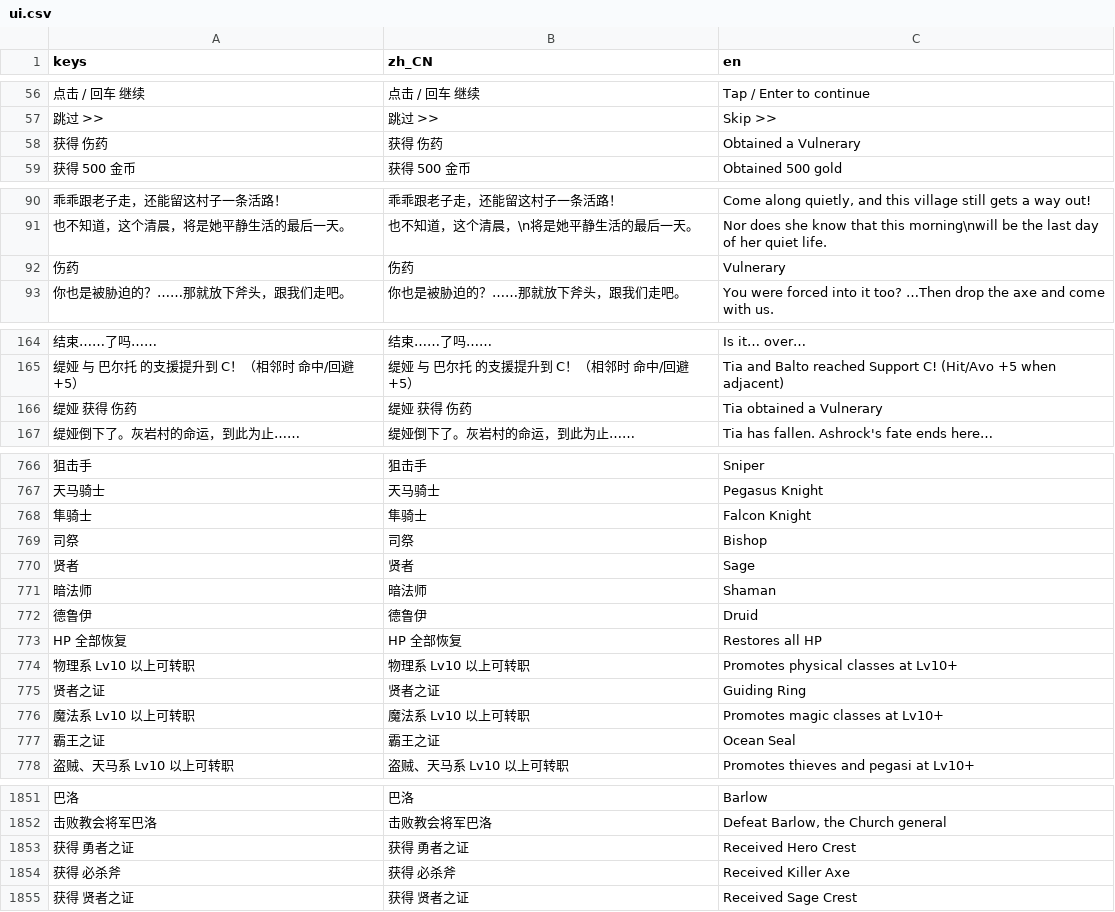
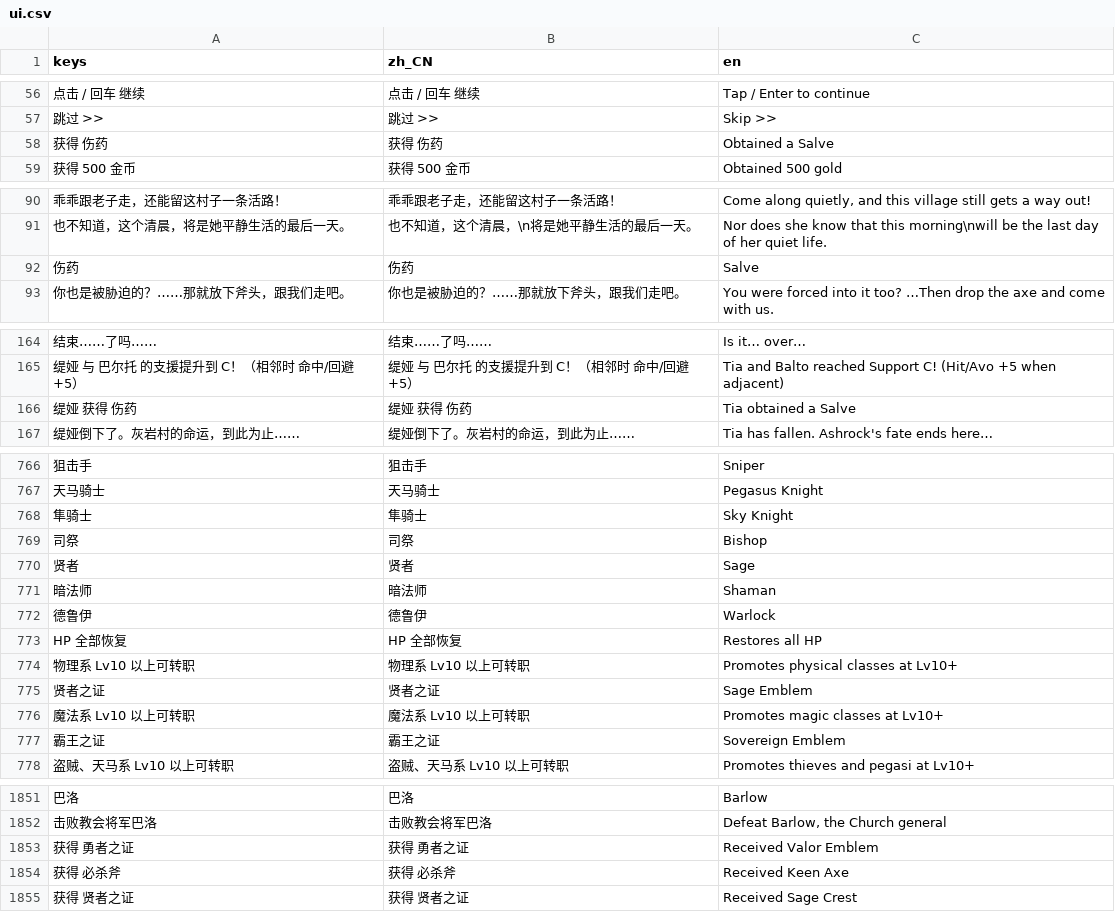
Before and after one commit to JokerLuSY/taptap-games, a CSV file: ember_oath/locale/ui.csv, drawn as a sheet; only a part is shown, gaps mark what is left out; the diff covers the shown part only.

```diff
--- a/ember_oath/locale/ui.csv
+++ b/ember_oath/locale/ui.csv
@@ -57,3 +57,3 @@
 "跳过 >>","跳过 >>","Skip >>"
-"获得 伤药","获得 伤药","Obtained a Vulnerary"
+"获得 伤药","获得 伤药","Obtained a Salve"
 "获得 500 金币","获得 500 金币","Obtained 500 gold"
@@ -91,3 +91,3 @@
 "也不知道，这个清晨，将是她平静生活的最后一天。","也不知道，这个清晨，\n将是她平静生活的最后一天。","Nor does she know that this morning\nwill be the last day of her quiet life."
-"伤药","伤药","Vulnerary"
+"伤药","伤药","Salve"
 "你也是被胁迫的？……那就放下斧头，跟我们走吧。","你也是被胁迫的？……那就放下斧头，跟我们走吧。","You were forced into it too? …Then drop the axe and come with us."
@@ -165,3 +165,3 @@
 "缇娅 与 巴尔托 的支援提升到 C！（相邻时 命中/回避 +5）","缇娅 与 巴尔托 的支援提升到 C！（相邻时 命中/回避 +5）","Tia and Balto reached Support C! (Hit/Avo +5 when adjacent)"
-"缇娅 获得 伤药","缇娅 获得 伤药","Tia obtained a Vulnerary"
+"缇娅 获得 伤药","缇娅 获得 伤药","Tia obtained a Salve"
 "缇娅倒下了。灰岩村的命运，到此为止……","缇娅倒下了。灰岩村的命运，到此为止……","Tia has fallen. Ashrock's fate ends here…"
@@ -767,3 +767,3 @@
 "天马骑士","天马骑士","Pegasus Knight"
-"隼骑士","隼骑士","Falcon Knight"
+"隼骑士","隼骑士","Sky Knight"
 "司祭","司祭","Bishop"
@@ -771,8 +771,8 @@
 "暗法师","暗法师","Shaman"
-"德鲁伊","德鲁伊","Druid"
+"德鲁伊","德鲁伊","Warlock"
 "HP 全部恢复","HP 全部恢复","Restores all HP"
 "物理系 Lv10 以上可转职","物理系 Lv10 以上可转职","Promotes physical classes at Lv10+"
-"贤者之证","贤者之证","Guiding Ring"
+"贤者之证","贤者之证","Sage Emblem"
 "魔法系 Lv10 以上可转职","魔法系 Lv10 以上可转职","Promotes magic classes at Lv10+"
-"霸王之证","霸王之证","Ocean Seal"
+"霸王之证","霸王之证","Sovereign Emblem"
 "盗贼、天马系 Lv10 以上可转职","盗贼、天马系 Lv10 以上可转职","Promotes thieves and pegasi at Lv10+"
@@ -1852,4 +1852,4 @@
 "击败教会将军巴洛","击败教会将军巴洛","Defeat Barlow, the Church general"
-"获得 勇者之证","获得 勇者之证","Received Hero Crest"
-"获得 必杀斧","获得 必杀斧","Received Killer Axe"
+"获得 勇者之证","获得 勇者之证","Received Valor Emblem"
+"获得 必杀斧","获得 必杀斧","Received Keen Axe"
 "获得 贤者之证","获得 贤者之证","Received Sage Crest"
```
Also changed, not shown: 28 added rows and 34 edited cells elsewhere in this file, 38 other files.
